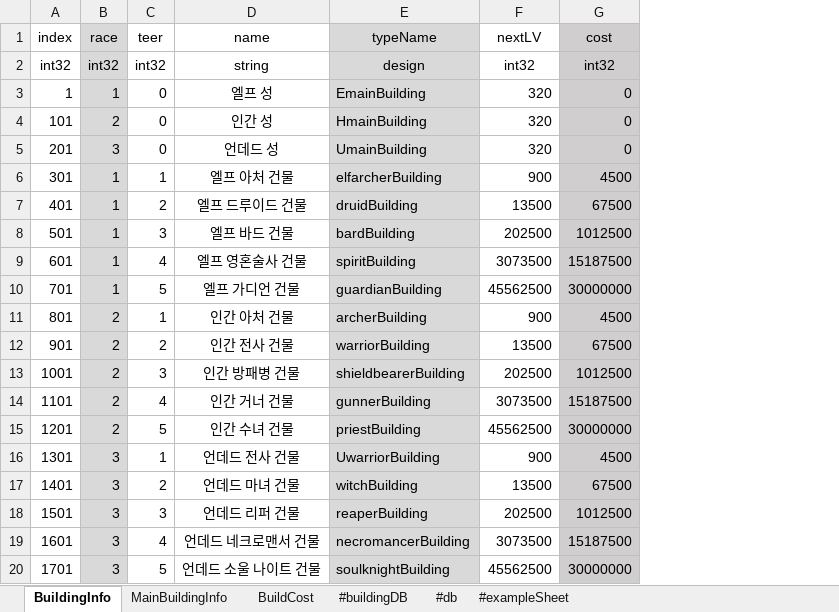
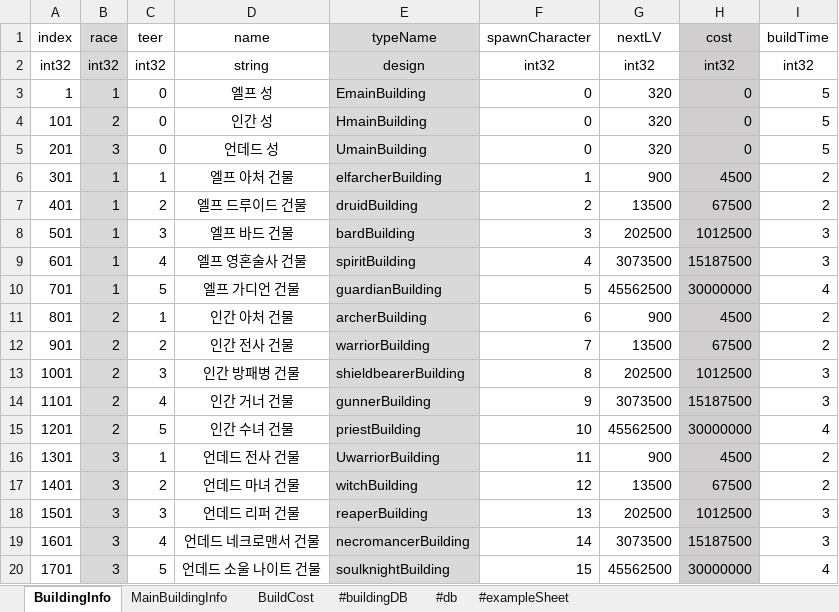
Before and after one commit to CK-Developers-Project/TheLordServer, an Excel workbook: TheLordServer/Tools/xlsxToCsvGen/xlsx/BuildingTable.xlsx, sheet BuildingInfo, drawn as a sheet; values as stored, in another font and other column widths than the file's, no borders; the diff names each change by its address in the sheet, - before the commit and + after, or states it on an @@ line.

```diff
--- a/TheLordServer/Tools/xlsxToCsvGen/xlsx/BuildingTable.xlsx (sheet BuildingInfo)
+++ b/TheLordServer/Tools/xlsxToCsvGen/xlsx/BuildingTable.xlsx (sheet BuildingInfo)
+column F (spawnCharacter), rows 2-20: int32 | 0 | 0 | 0 | 1 | 2 | 3 | 4 | 5 | 6 | 7 | 8 | 9 | 10 | 11 | 12 | 13 | 14 | 15
+column I (buildTime), rows 2-20: int32 | 5 | 5 | 5 | 2 | 2 | 3 | 3 | 4 | 2 | 2 | 3 | 3 | 4 | 2 | 2 | 3 | 3 | 4
```
Also changed, not shown: sheet BuildCost, 3 other files.
